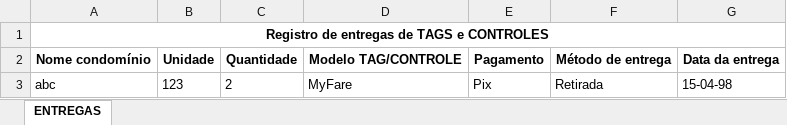
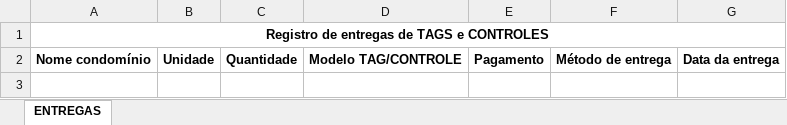
Before and after one commit to arielpereeira/registro_saidas, an Excel workbook: registros_entregas.xlsx, sheet ENTREGAS, drawn as a sheet; values as stored, in another font and other column widths than the file's, no borders; the diff names each change by its address in the sheet, - before the commit and + after, or states it on an @@ line.

Commit message:
Alteração excel

```diff
--- a/registros_entregas.xlsx (sheet ENTREGAS)
+++ b/registros_entregas.xlsx (sheet ENTREGAS)
-row 3: abc | 123 | 2 | MyFare | Pix | Retirada | 15-04-98
```
